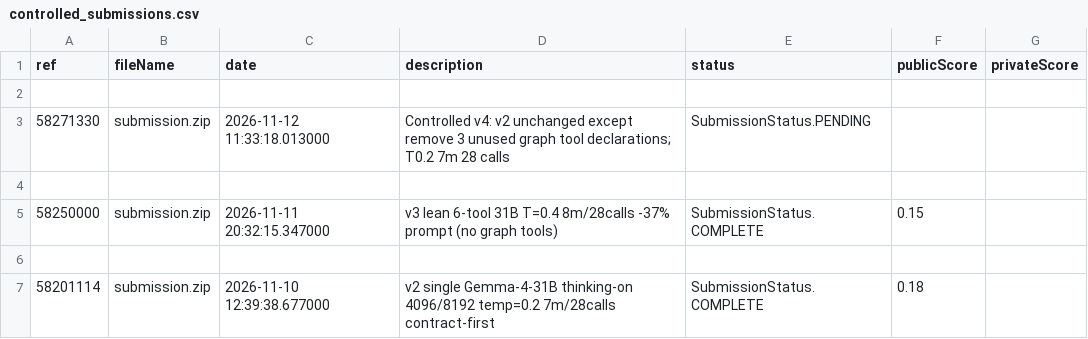
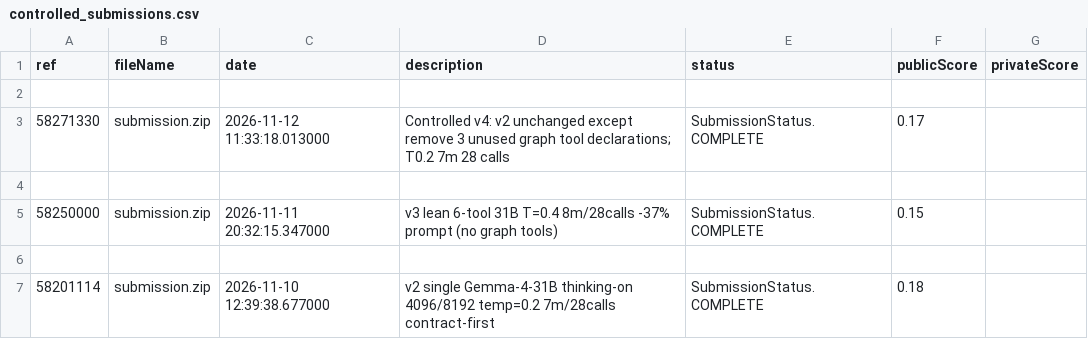
Before and after one commit to akmalkhaniub/kaggle-gemma-4-developer-agent, a CSV file: evidence/controlled_submissions.csv, drawn as a sheet.

```diff
--- a/evidence/controlled_submissions.csv
+++ b/evidence/controlled_submissions.csv
@@ -2,3 +2,3 @@ ref,fileName,date,description,status,publicScore,privateScore
 
-58271330,submission.zip,2026-11-12 11:33:18.013000,Controlled v4: v2 unchanged except remove 3 unused graph tool declarations; T0.2 7m 28 calls,SubmissionStatus.PENDING,,
+58271330,submission.zip,2026-11-12 11:33:18.013000,Controlled v4: v2 unchanged except remove 3 unused graph tool declarations; T0.2 7m 28 calls,SubmissionStatus.COMPLETE,0.17,
 
```
Also changed, not shown: 10 other files.
